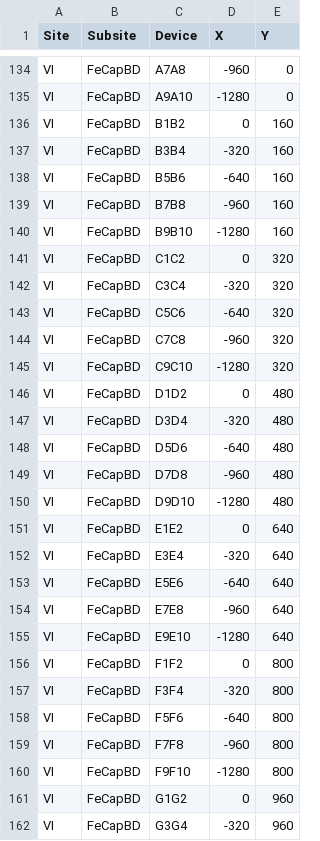
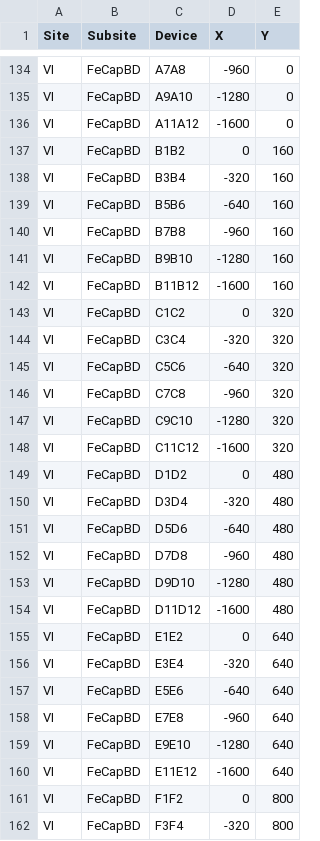
Before and after one commit to digiefel/PythonMeasurementApp, a CSV file: saved_configs/devices.csv, drawn as a sheet; only a part is shown, gaps mark what is left out; the shorter side is filled out with more unchanged rows; the diff covers the shown part only.

Commit message:
update devices.csv

```diff
--- a/saved_configs/devices.csv
+++ b/saved_configs/devices.csv
@@ -135,2 +135,3 @@ VI,FeCapBD,A7A8,-960,0
 VI,FeCapBD,A9A10,-1280,0
+VI,FeCapBD,A11A12,-1600,0
 VI,FeCapBD,B1B2,0,160
@@ -140,2 +141,3 @@ VI,FeCapBD,B7B8,-960,160
 VI,FeCapBD,B9B10,-1280,160
+VI,FeCapBD,B11B12,-1600,160
 VI,FeCapBD,C1C2,0,320
@@ -145,2 +147,3 @@ VI,FeCapBD,C7C8,-960,320
 VI,FeCapBD,C9C10,-1280,320
+VI,FeCapBD,C11C12,-1600,320
 VI,FeCapBD,D1D2,0,480
@@ -150,2 +153,3 @@ VI,FeCapBD,D7D8,-960,480
 VI,FeCapBD,D9D10,-1280,480
+VI,FeCapBD,D11D12,-1600,480
 VI,FeCapBD,E1E2,0,640
@@ -155,2 +159,3 @@ VI,FeCapBD,E7E8,-960,640
 VI,FeCapBD,E9E10,-1280,640
+VI,FeCapBD,E11E12,-1600,640
 VI,FeCapBD,F1F2,0,800
```
Also changed, not shown: 4 added rows elsewhere in this file.
